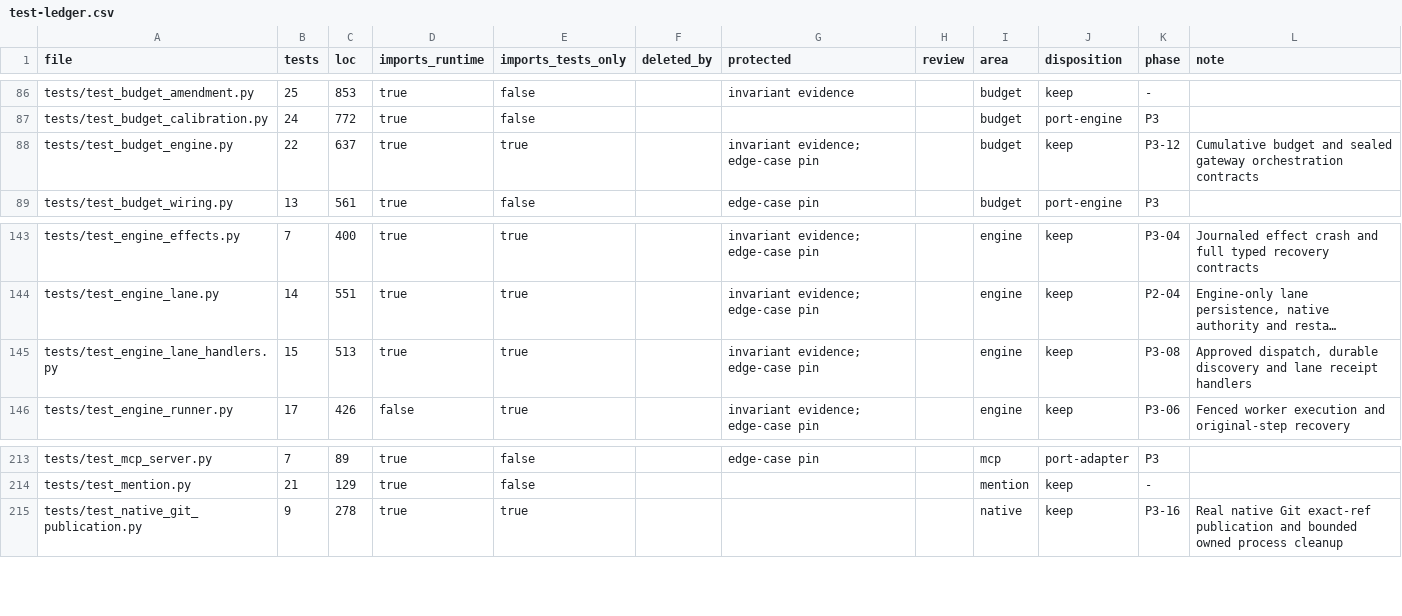
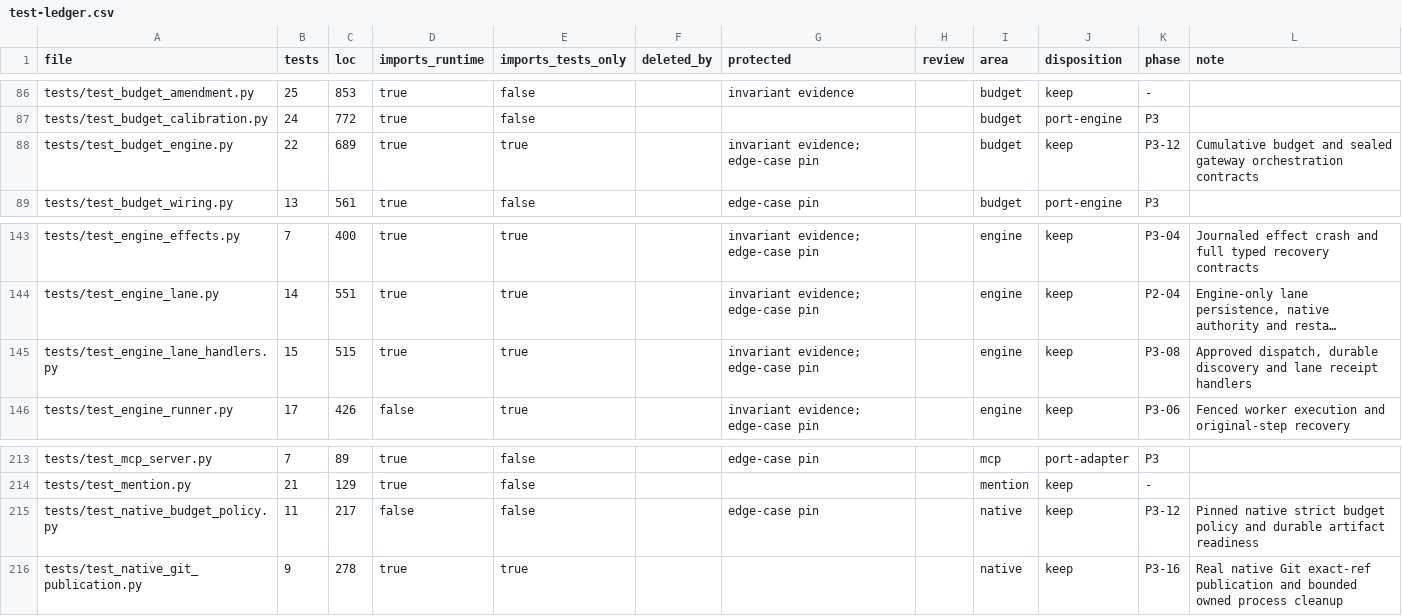
Before and after one commit to forcewake/forge, a CSV file: docs/roadmap/2026-09-29-simplification/test-ledger.csv, drawn as a sheet; only a part is shown, gaps mark what is left out; long unchanged cells end in …; the diff names each change by its address in the sheet, - before the commit and + after, or states it on an @@ line.

Commit message:
feat(budget): enforce exact native holds before metered dispatch

```diff
--- a/docs/roadmap/2026-09-29-simplification/test-ledger.csv
+++ b/docs/roadmap/2026-09-29-simplification/test-ledger.csv
-C88 (loc): 637
+C88 (loc): 689
-C145 (loc): 513
+C145 (loc): 515
+row 215: tests/test_native_budget_policy.py | 11 | 217 | false | false |  | edge-case pin |  | native | keep | P3-12 | Pinned native strict budget policy and durable artifact readiness
```
Also changed, not shown: 23 other files.
